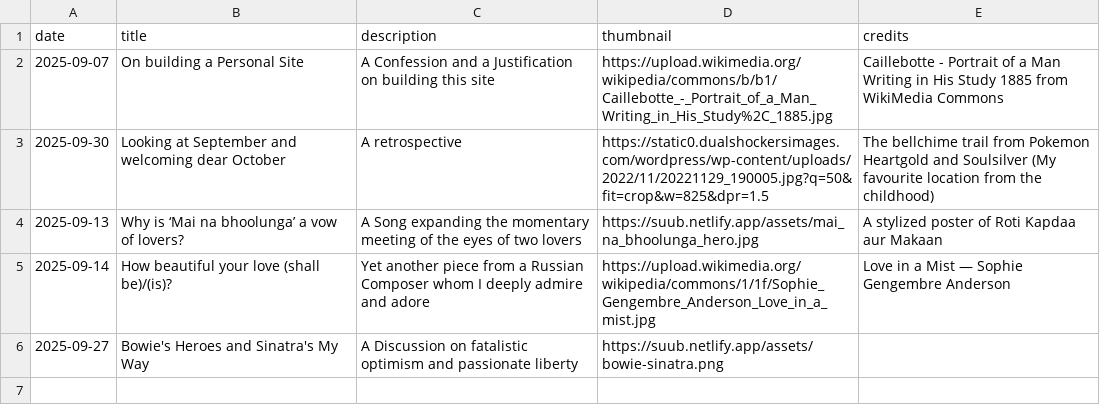
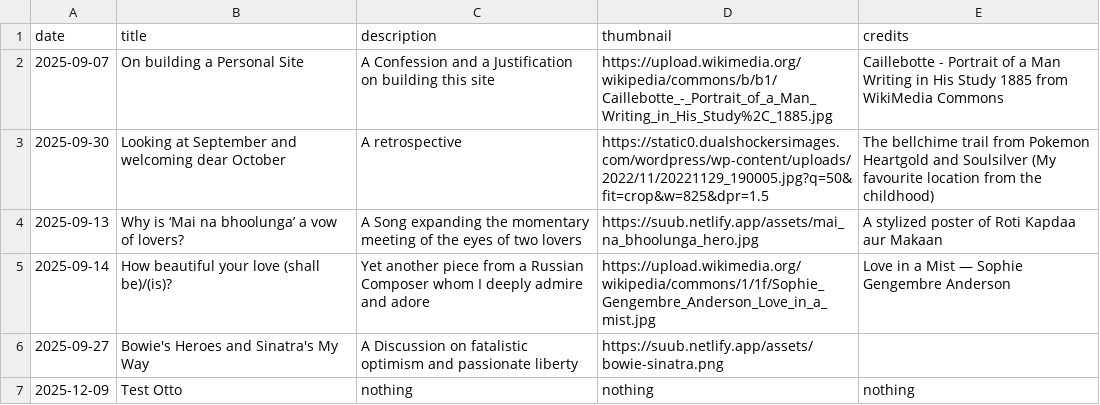
Before and after one commit to suu-b/shbhmt-personal-site, a CSV file: client/public/index/humanities.csv, drawn as a sheet; the diff names each change by its address in the sheet, - before the commit and + after, or states it on an @@ line.

Commit message:
OTTO Commit: Test Otto published

```diff
--- a/client/public/index/humanities.csv
+++ b/client/public/index/humanities.csv
+row 7: 2025-12-09 | Test Otto | nothing | nothing | nothing
```
Also changed, not shown: 1 other file.
